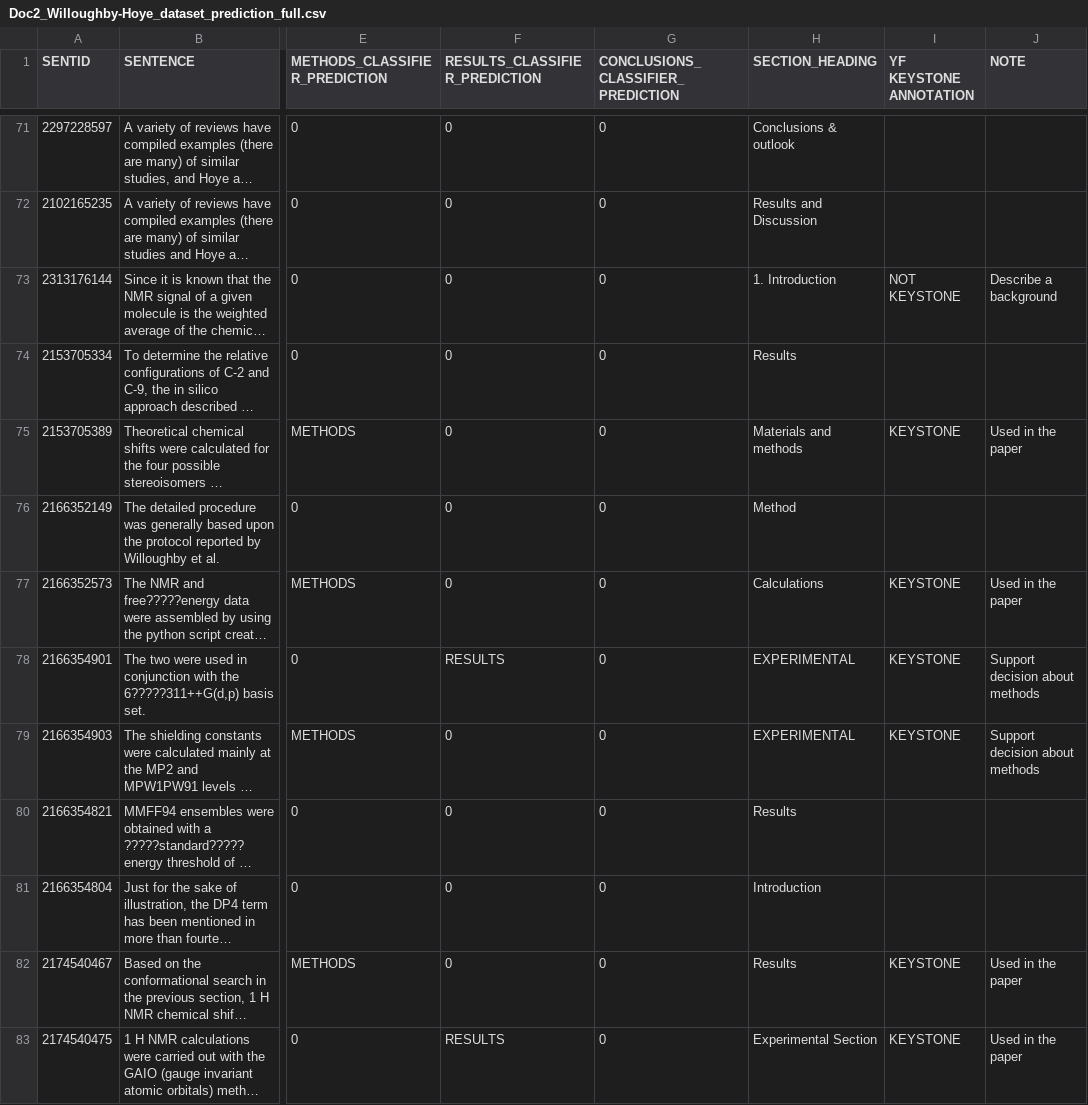
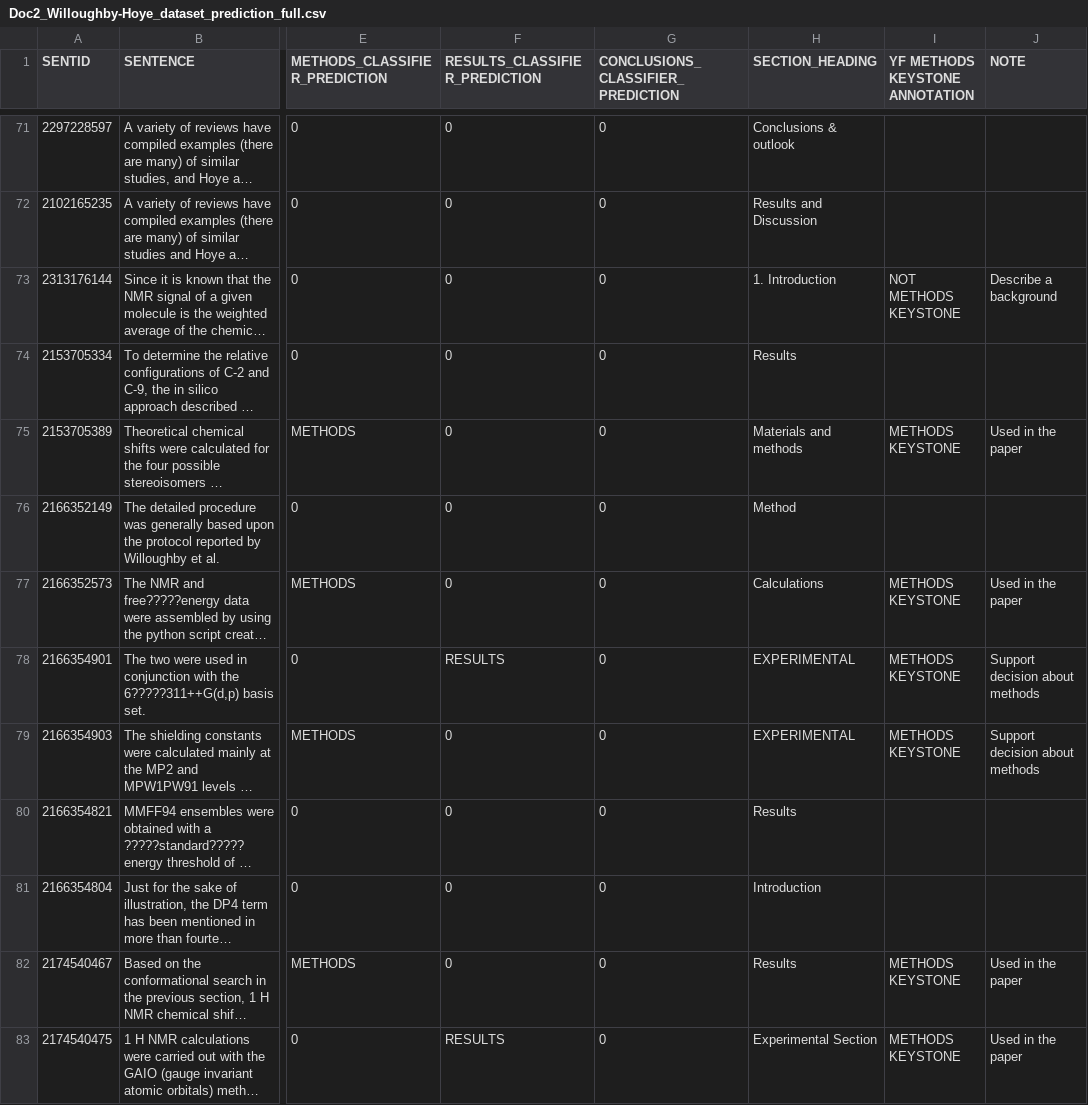
Before and after one commit to yuanxiesa/Sci-k2021, a CSV file: Doc2_Willoughby-Hoye_dataset_prediction_full.csv, drawn as a sheet; only a part is shown, gaps mark what is left out; long unchanged cells end in …; the diff covers the shown part only; the diff names each change by its address in the sheet, - before the commit and + after, or states it on an @@ line.

```diff
--- a/Doc2_Willoughby-Hoye_dataset_prediction_full.csv
+++ b/Doc2_Willoughby-Hoye_dataset_prediction_full.csv
-I1: YF KEYSTONE ANNOTATION
+I1: YF METHODS KEYSTONE ANNOTATION
-I73 (YF METHODS KEYSTONE ANNOTATION): NOT KEYSTONE
+I73 (YF METHODS KEYSTONE ANNOTATION): NOT METHODS KEYSTONE
-I75 (YF METHODS KEYSTONE ANNOTATION): KEYSTONE
+I75 (YF METHODS KEYSTONE ANNOTATION): METHODS KEYSTONE
-I77:I79 (YF METHODS KEYSTONE ANNOTATION): KEYSTONE
+I77:I79 (YF METHODS KEYSTONE ANNOTATION): METHODS KEYSTONE
-I82:I83 (YF METHODS KEYSTONE ANNOTATION): KEYSTONE
+I82:I83 (YF METHODS KEYSTONE ANNOTATION): METHODS KEYSTONE
```
Also changed, not shown: 36 edited cells elsewhere in this file.
